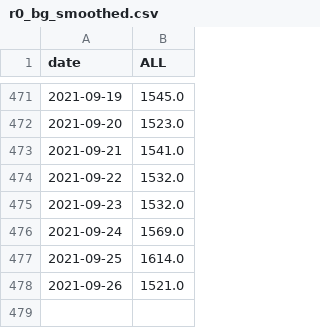
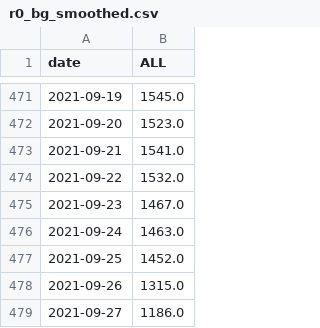
Before and after one commit to svilens/covid-bulgaria, a CSV file: dash_data/r0_bg_smoothed.csv, drawn as a sheet; only a part is shown, gaps mark what is left out.

```diff
--- a/dash_data/r0_bg_smoothed.csv
+++ b/dash_data/r0_bg_smoothed.csv
@@ -474,5 +474,6 @@ date,ALL
 2021-09-22,1532.0
-2021-09-23,1532.0
-2021-09-24,1569.0
-2021-09-25,1614.0
-2021-09-26,1521.0
+2021-09-23,1467.0
+2021-09-24,1463.0
+2021-09-25,1452.0
+2021-09-26,1315.0
+2021-09-27,1186.0
```
Also changed, not shown: dash_data/ts_data.csv, dash_data/vaccines.csv, 12 other files.
